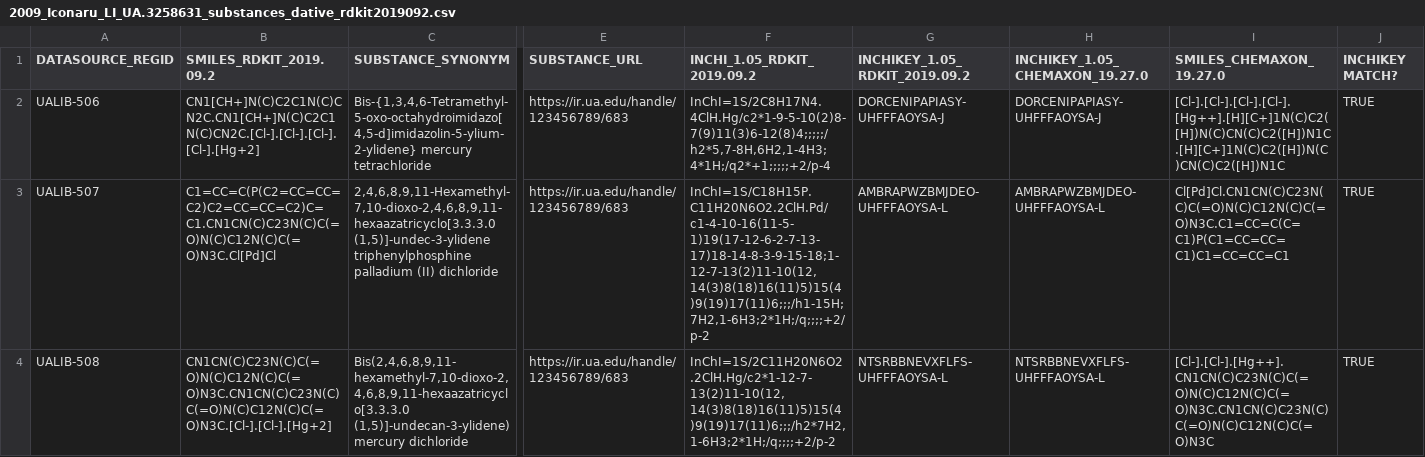
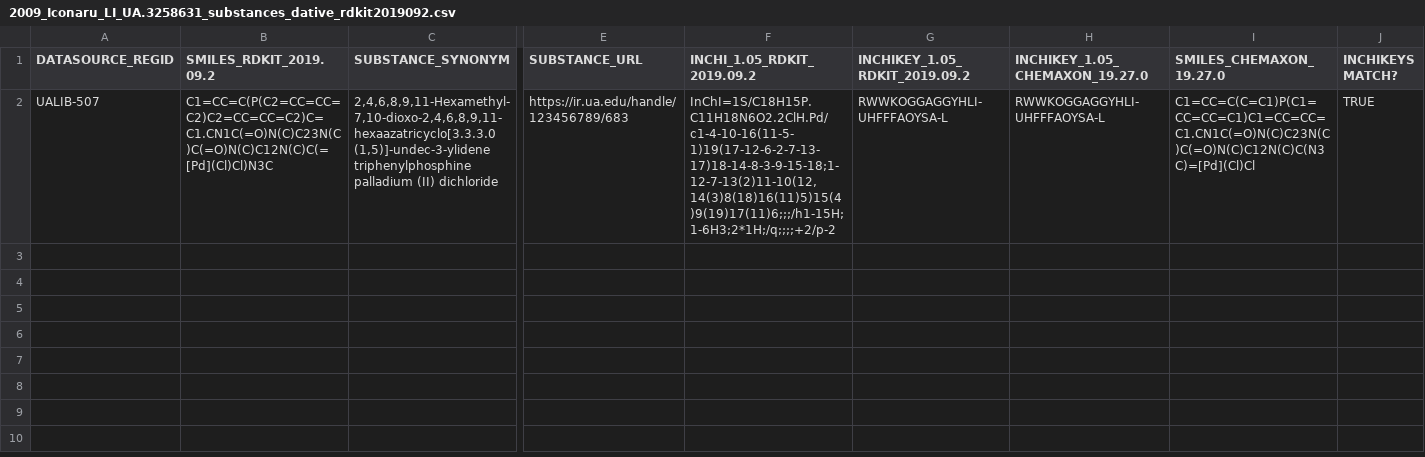
Before and after one commit to UA-Libraries-Research-Data-Services/UALIB_ChemStructures, a CSV file: StructureData/rdkit_processed_csv/2009_Iconaru_LI_UA.3258631_substances_dative_rdkit2019092.csv, drawn as a sheet; only a part is shown, gaps mark what is left out; removed rows and columns are numbered as before the commit, all else as after; rows hold the shown columns only; the diff names each change by its address in the sheet, - before the commit and + after, or states it on an @@ line.

Commit message:
Add corrected 2009 Iconaru LI thesis data.

```diff
--- a/StructureData/rdkit_processed_csv/2009_Iconaru_LI_UA.3258631_substances_dative_rdkit2019092.csv
+++ b/StructureData/rdkit_processed_csv/2009_Iconaru_LI_UA.3258631_substances_dative_rdkit2019092.csv
-J1: INCHIKEY MATCH?
+J1: INCHIKEYS MATCH?
-row 2: UALIB-506 | CN1[CH+]N(C)C2C1N(C)CN2C.CN1[CH+]N(C)C2C1N(C)CN2C.[Cl-].[Cl-].[Cl-].[Cl-].[Hg+2] | Bis-{1,3,4,6-Tetramethyl-5-oxo-octahydroimidazo[4,5-d]imidazolin-5-ylium-2-ylidene} mercury tetrachloride | https://ir.ua.edu/handle/123456789/683 | InChI=1S/2C8H17N4.4ClH.Hg/c2*1-9-5-10(2)8-7(9)11(3)6-12(8)4;;;;;/h2*5,7-8H,6H2,1-4H3;4*1H;/q2*+1;;;;;+2/p-4 | DORCENIPAPIASY-UHFFFAOYSA-J | DORCENIPAPIASY-UHFFFAOYSA-J | [Cl-].[Cl-].[Cl-].[Cl-].[Hg++].[H][C+]1N(C)C2([H])N(C)CN(C)C2([H])N1C.[H][C+]1N(C)C2([H])N(C)CN(C)C2([H])N1C | TRUE
-B2 (SMILES_RDKIT_2019.09.2): C1=CC=C(P(C2=CC=CC=C2)C2=CC=CC=C2)C=C1.CN1CN(C)C23N(C)C(=O)N(C)C12N(C)C(=O)N3C.Cl[Pd]Cl
+B2 (SMILES_RDKIT_2019.09.2): C1=CC=C(P(C2=CC=CC=C2)C2=CC=CC=C2)C=C1.CN1C(=O)N(C)C23N(C)C(=O)N(C)C12N(C)C(=[Pd](Cl)Cl)N3C
-F2 (INCHI_1.05_RDKIT_2019.09.2): InChI=1S/C18H15P.C11H20N6O2.2ClH.Pd/c1-4-10-16(11-5-1)19(17-12-6-2-7-13-17)18-14-8-3-9-15-18;1-12-7-13(2)11-10(12,14(3)8(18)16(11)5)15(4)9(19)17(11)6;;;/h1-15H;7H2,1-6H3;2*1H;/q;;;;+2/p-2
+F2 (INCHI_1.05_RDKIT_2019.09.2): InChI=1S/C18H15P.C11H18N6O2.2ClH.Pd/c1-4-10-16(11-5-1)19(17-12-6-2-7-13-17)18-14-8-3-9-15-18;1-12-7-13(2)11-10(12,14(3)8(18)16(11)5)15(4)9(19)17(11)6;;;/h1-15H;1-6H3;2*1H;/q;;;;+2/p-2
-G2 (INCHIKEY_1.05_RDKIT_2019.09.2): AMBRAPWZBMJDEO-UHFFFAOYSA-L
+G2 (INCHIKEY_1.05_RDKIT_2019.09.2): RWWKOGGAGGYHLI-UHFFFAOYSA-L
-H2 (INCHIKEY_1.05_CHEMAXON_19.27.0): AMBRAPWZBMJDEO-UHFFFAOYSA-L
+H2 (INCHIKEY_1.05_CHEMAXON_19.27.0): RWWKOGGAGGYHLI-UHFFFAOYSA-L
-I2 (SMILES_CHEMAXON_19.27.0): Cl[Pd]Cl.CN1CN(C)C23N(C)C(=O)N(C)C12N(C)C(=O)N3C.C1=CC=C(C=C1)P(C1=CC=CC=C1)C1=CC=CC=C1
+I2 (SMILES_CHEMAXON_19.27.0): C1=CC=C(C=C1)P(C1=CC=CC=C1)C1=CC=CC=C1.CN1C(=O)N(C)C23N(C)C(=O)N(C)C12N(C)C(N3C)=[Pd](Cl)Cl
-row 4: UALIB-508 | CN1CN(C)C23N(C)C(=O)N(C)C12N(C)C(=O)N3C.CN1CN(C)C23N(C)C(=O)N(C)C12N(C)C(=O)N3C.[Cl-].[Cl-].[Hg+2] | Bis(2,4,6,8,9,11-hexamethyl-7,10-dioxo-2,4,6,8,9,11-hexaazatricyclo[3.3.3.0 (1,5)]-undecan-3-ylidene) mercury dichloride | https://ir.ua.edu/handle/123456789/683 | InChI=1S/2C11H20N6O2.2ClH.Hg/c2*1-12-7-13(2)11-10(12,14(3)8(18)16(11)5)15(4)9(19)17(11)6;;;/h2*7H2,1-6H3;2*1H;/q;;;;+2/p-2 | NTSRBBNEVXFLFS-UHFFFAOYSA-L | NTSRBBNEVXFLFS-UHFFFAOYSA-L | [Cl-].[Cl-].[Hg++].CN1CN(C)C23N(C)C(=O)N(C)C12N(C)C(=O)N3C.CN1CN(C)C23N(C)C(=O)N(C)C12N(C)C(=O)N3C | TRUE
```
Also changed, not shown: 4 other files.
